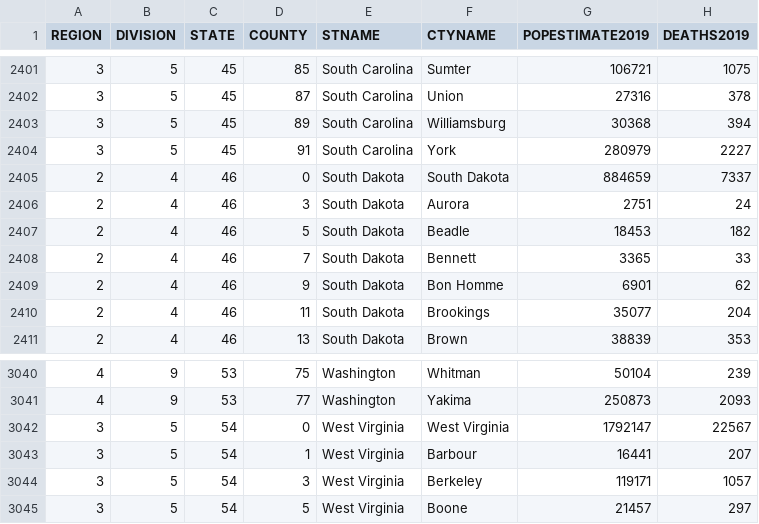
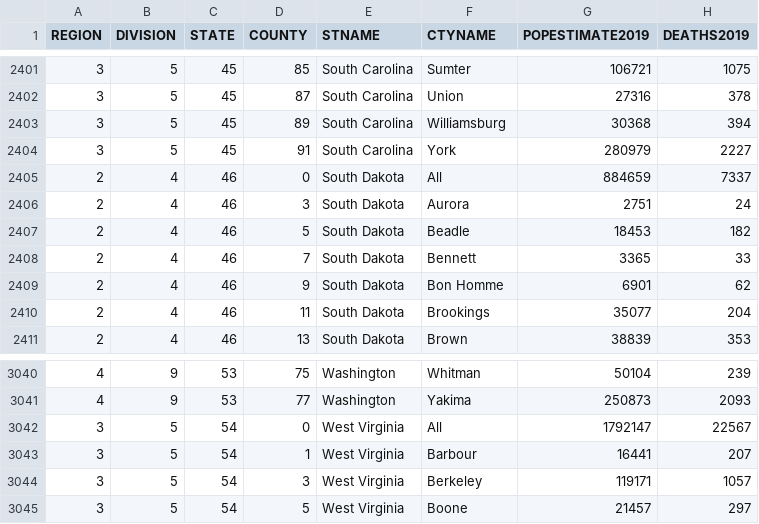
Before and after one commit to markshepherd/markshepherd.github.io, a CSV file: covid-test/co-est2019-alldata-trimmed.csv, drawn as a sheet; only a part is shown, gaps mark what is left out; the diff covers the shown part only.

```diff
--- a/covid-test/co-est2019-alldata-trimmed.csv
+++ b/covid-test/co-est2019-alldata-trimmed.csv
@@ -2404,3 +2404,3 @@ REGION,DIVISION,STATE,COUNTY,STNAME,CTYNAME,POPESTIMATE2019,DEATHS2019
 3,5,45,91,South Carolina,York,280979,2227
-2,4,46,0,South Dakota,South Dakota,884659,7337
+2,4,46,0,South Dakota,All,884659,7337
 2,4,46,3,South Dakota,Aurora,2751,24
@@ -3041,3 +3041,3 @@ REGION,DIVISION,STATE,COUNTY,STNAME,CTYNAME,POPESTIMATE2019,DEATHS2019
 4,9,53,77,Washington,Yakima,250873,2093
-3,5,54,0,West Virginia,West Virginia,1792147,22567
+3,5,54,0,West Virginia,All,1792147,22567
 3,5,54,1,West Virginia,Barbour,16441,207
```
Also changed, not shown: 10 edited cells elsewhere in this file, 18 other files.
